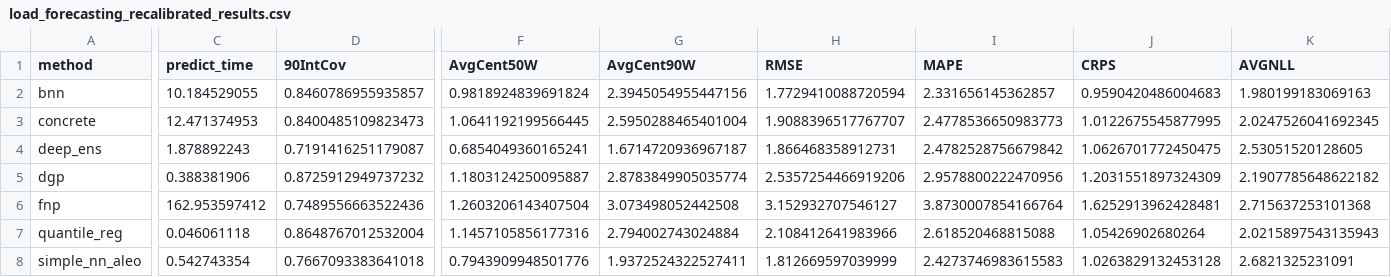
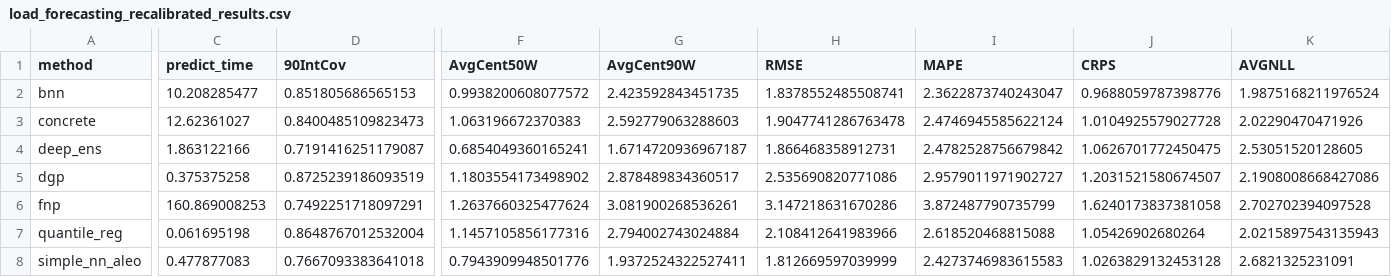
Before and after one commit to yannick-t/probabilistic_forecasting_of_energy_time_series_using_deep_learning, a CSV file: results/load_forecasting_recalibrated_results.csv, drawn as a sheet; only a part is shown, gaps mark what is left out; the diff covers the shown part only; the diff names each change by its address in the sheet, - before the commit and + after, or states it on an @@ line.

Commit message:
updated plots and results with new color palette and updated bnn model for day-ahead scenario

```diff
--- a/results/load_forecasting_recalibrated_results.csv
+++ b/results/load_forecasting_recalibrated_results.csv
-C2 (predict_time): 10.184529055
+C2 (predict_time): 10.208285477
-D2 (90IntCov): 0.8460786955935857
+D2 (90IntCov): 0.851805686565153
-F2 (AvgCent50W): 0.9818924839691824
+F2 (AvgCent50W): 0.9938200608077572
-G2 (AvgCent90W): 2.3945054955447156
+G2 (AvgCent90W): 2.423592843451735
-H2 (RMSE): 1.7729410088720594
+H2 (RMSE): 1.8378552485508741
-I2 (MAPE): 2.331656145362857
+I2 (MAPE): 2.3622873740243047
-J2 (CRPS): 0.9590420486004683
+J2 (CRPS): 0.9688059787398776
-K2 (AVGNLL): 1.980199183069163
+K2 (AVGNLL): 1.9875168211976524
-C3 (predict_time): 12.471374953
+C3 (predict_time): 12.62361027
-F3 (AvgCent50W): 1.0641192199566445
+F3 (AvgCent50W): 1.063196672370383
-G3 (AvgCent90W): 2.5950288465401004
+G3 (AvgCent90W): 2.592779063288603
-H3 (RMSE): 1.9088396517767707
+H3 (RMSE): 1.9047741286763478
-I3 (MAPE): 2.4778536650983773
+I3 (MAPE): 2.4746945585622124
-J3 (CRPS): 1.0122675545877995
+J3 (CRPS): 1.0104925579027728
-K3 (AVGNLL): 2.0247526041692345
+K3 (AVGNLL): 2.02290470471926
-C4 (predict_time): 1.878892243
+C4 (predict_time): 1.863122166
-C5 (predict_time): 0.388381906
+C5 (predict_time): 0.375375258
-D5 (90IntCov): 0.8725912949737232
+D5 (90IntCov): 0.8725239186093519
-F5 (AvgCent50W): 1.1803124250095887
+F5 (AvgCent50W): 1.1803554173498902
-G5 (AvgCent90W): 2.8783849905035774
+G5 (AvgCent90W): 2.878489834360517
-H5 (RMSE): 2.5357254466919206
+H5 (RMSE): 2.535690820771086
-I5 (MAPE): 2.9578800222470956
+I5 (MAPE): 2.9579011971902727
-J5 (CRPS): 1.2031551897324309
+J5 (CRPS): 1.2031521580674507
-K5 (AVGNLL): 2.1907785648622182
+K5 (AVGNLL): 2.1908008668427086
-C6 (predict_time): 162.953597412
+C6 (predict_time): 160.869008253
-D6 (90IntCov): 0.7489556663522436
+D6 (90IntCov): 0.7492251718097291
-F6 (AvgCent50W): 1.2603206143407504
+F6 (AvgCent50W): 1.2637660325477624
-G6 (AvgCent90W): 3.073498052442508
+G6 (AvgCent90W): 3.081900268536261
-H6 (RMSE): 3.152932707546127
+H6 (RMSE): 3.147218631670286
-I6 (MAPE): 3.8730007854166764
+I6 (MAPE): 3.872487790735799
-J6 (CRPS): 1.6252913962428481
+J6 (CRPS): 1.6240173837381058
-K6 (AVGNLL): 2.715637253101368
+K6 (AVGNLL): 2.702702394097528
-C7 (predict_time): 0.046061118
+C7 (predict_time): 0.061695198
-C8 (predict_time): 0.542743354
+C8 (predict_time): 0.477877083
```
Also changed, not shown: 3 edited cells elsewhere in this file, results/load_forecasting_results.csv, results/load_forecasting_short_term_recalibrated_results.csv, 19 other files.
